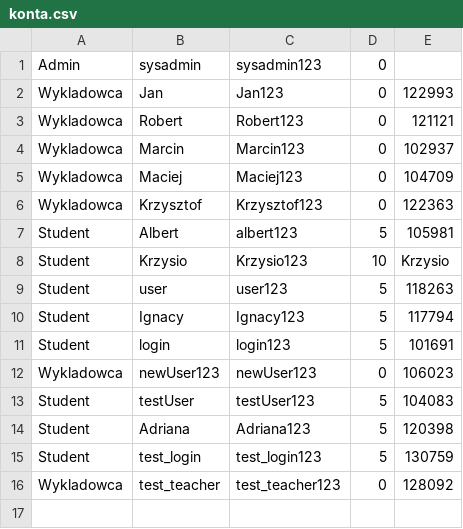
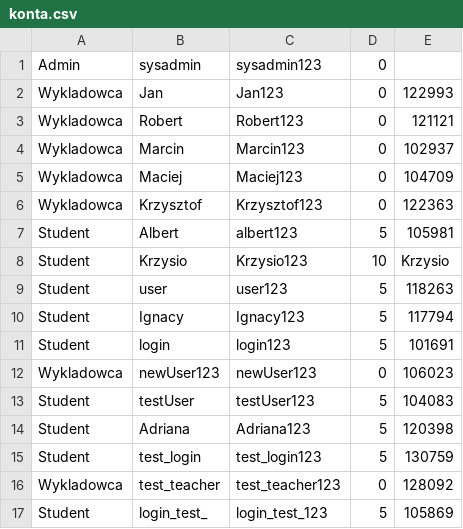
Before and after one commit to YK-ov/Projekt-IO, a CSV file: implementacja/Projekt/konta.csv, drawn as a sheet.

```diff
--- a/implementacja/Projekt/konta.csv
+++ b/implementacja/Projekt/konta.csv
@@ -16 +16,2 @@ Student,test_login,test_login123,5,130759
 Wykladowca,test_teacher,test_teacher123,0,128092
+Student,login_test_,login_test_123,5,105869
```
Also changed, not shown: implementacja/Projekt/indeksy.csv, implementacja/Projekt/przedmioty.csv, 40 other files.
